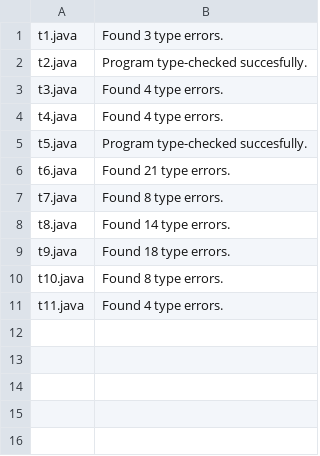
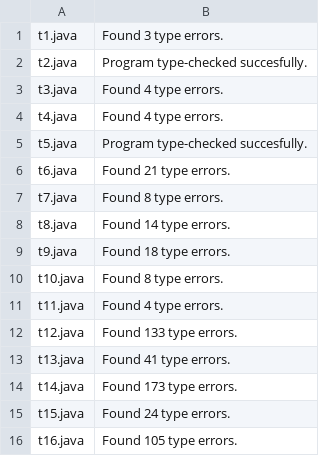
Before and after one commit to Sandeep-Varma/Adv-Compilers-A1-testcases, a CSV file: testcases.csv, drawn as a sheet; the diff names each change by its address in the sheet, - before the commit and + after, or states it on an @@ line.

Commit message:
Streamlined large testcases

```diff
--- a/testcases.csv
+++ b/testcases.csv
+row 12: t12.java | Found 133 type errors.
+row 13: t13.java | Found 41 type errors.
+row 14: t14.java | Found 173 type errors.
+row 15: t15.java | Found 24 type errors.
+row 16: t16.java | Found 105 type errors.
```
Also changed, not shown: 6 other files.
